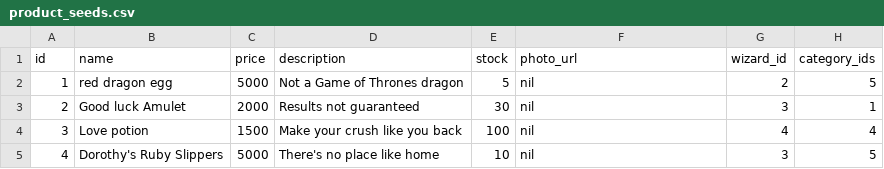
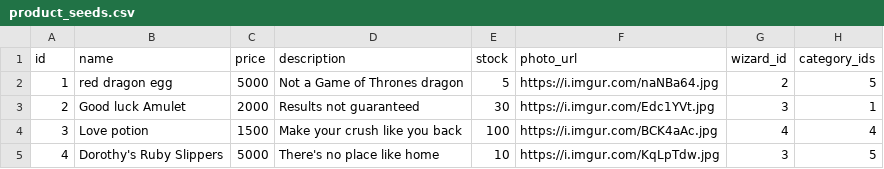
Before and after one commit to Ada-C12/betsy, a CSV file: db/product_seeds.csv, drawn as a sheet.

Commit message:
All products index controller and page

```diff
--- a/db/product_seeds.csv
+++ b/db/product_seeds.csv
@@ -1,5 +1,5 @@
 id,name,price,description,stock,photo_url,wizard_id,category_ids
-1,red dragon egg,5000,Not a Game of Thrones dragon,5,nil,2,5
-2,Good luck Amulet,2000,Results not guaranteed,30,nil,3,1
-3,Love potion,1500,Make your crush like you back,100,nil,4,4
-4,Dorothy's Ruby Slippers,5000,There's no place like home,10,nil,3,5
+1,red dragon egg,5000,Not a Game of Thrones dragon,5,https://i.imgur.com/naNBa64.jpg,2,5
+2,Good luck Amulet,2000,Results not guaranteed,30,https://i.imgur.com/Edc1YVt.jpg,3,1
+3,Love potion,1500,Make your crush like you back,100,https://i.imgur.com/BCK4aAc.jpg,4,4
+4,Dorothy's Ruby Slippers,5000,There's no place like home,10,https://i.imgur.com/KqLpTdw.jpg,3,5
```
Also changed, not shown: 3 other files.
